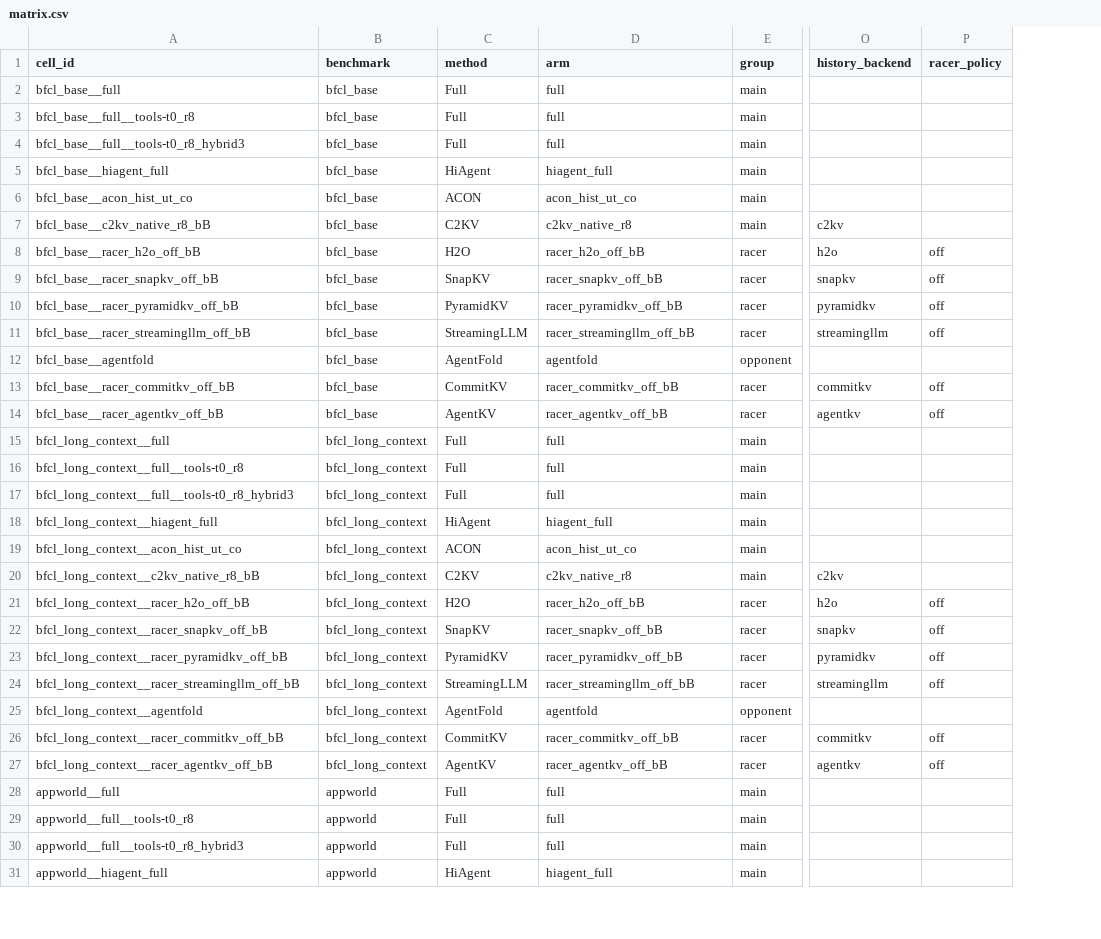
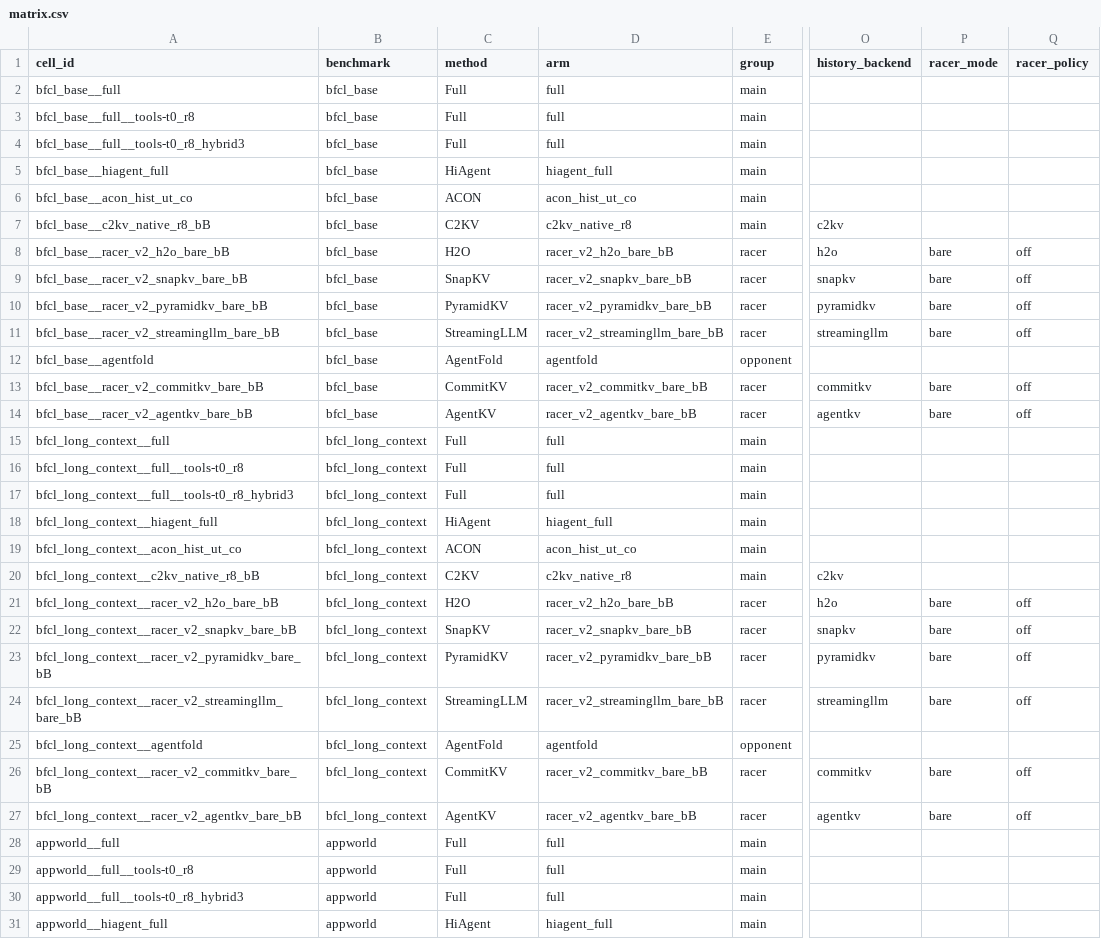
Before and after one commit to setsuna113/c2kv, a CSV file: benchmarks/paper/matrix.csv, drawn as a sheet; only a part is shown, gaps mark what is left out; the diff covers the shown part only; the diff names each change by its address in the sheet, - before the commit and + after, or states it on an @@ line.

Commit message:
Share RACER initial allocation and protection across native history backends

```diff
--- a/benchmarks/paper/matrix.csv
+++ b/benchmarks/paper/matrix.csv
+column P (racer_mode), rows 8-27: bare | bare | bare | bare |  | bare | bare |  |  |  |  |  |  | bare | bare | bare | bare |  | bare | bare
-A8 (cell_id): bfcl_base__racer_h2o_off_bB
+A8 (cell_id): bfcl_base__racer_v2_h2o_bare_bB
-D8 (arm): racer_h2o_off_bB
+D8 (arm): racer_v2_h2o_bare_bB
-A9 (cell_id): bfcl_base__racer_snapkv_off_bB
+A9 (cell_id): bfcl_base__racer_v2_snapkv_bare_bB
-D9 (arm): racer_snapkv_off_bB
+D9 (arm): racer_v2_snapkv_bare_bB
-A10 (cell_id): bfcl_base__racer_pyramidkv_off_bB
+A10 (cell_id): bfcl_base__racer_v2_pyramidkv_bare_bB
-D10 (arm): racer_pyramidkv_off_bB
+D10 (arm): racer_v2_pyramidkv_bare_bB
-A11 (cell_id): bfcl_base__racer_streamingllm_off_bB
+A11 (cell_id): bfcl_base__racer_v2_streamingllm_bare_bB
-D11 (arm): racer_streamingllm_off_bB
+D11 (arm): racer_v2_streamingllm_bare_bB
-A13 (cell_id): bfcl_base__racer_commitkv_off_bB
+A13 (cell_id): bfcl_base__racer_v2_commitkv_bare_bB
-D13 (arm): racer_commitkv_off_bB
+D13 (arm): racer_v2_commitkv_bare_bB
-A14 (cell_id): bfcl_base__racer_agentkv_off_bB
+A14 (cell_id): bfcl_base__racer_v2_agentkv_bare_bB
-D14 (arm): racer_agentkv_off_bB
+D14 (arm): racer_v2_agentkv_bare_bB
-A21 (cell_id): bfcl_long_context__racer_h2o_off_bB
+A21 (cell_id): bfcl_long_context__racer_v2_h2o_bare_bB
-D21 (arm): racer_h2o_off_bB
+D21 (arm): racer_v2_h2o_bare_bB
-A22 (cell_id): bfcl_long_context__racer_snapkv_off_bB
+A22 (cell_id): bfcl_long_context__racer_v2_snapkv_bare_bB
-D22 (arm): racer_snapkv_off_bB
+D22 (arm): racer_v2_snapkv_bare_bB
-A23 (cell_id): bfcl_long_context__racer_pyramidkv_off_bB
+A23 (cell_id): bfcl_long_context__racer_v2_pyramidkv_bare_bB
-D23 (arm): racer_pyramidkv_off_bB
+D23 (arm): racer_v2_pyramidkv_bare_bB
-A24 (cell_id): bfcl_long_context__racer_streamingllm_off_bB
+A24 (cell_id): bfcl_long_context__racer_v2_streamingllm_bare_bB
-D24 (arm): racer_streamingllm_off_bB
+D24 (arm): racer_v2_streamingllm_bare_bB
-A26 (cell_id): bfcl_long_context__racer_commitkv_off_bB
+A26 (cell_id): bfcl_long_context__racer_v2_commitkv_bare_bB
-D26 (arm): racer_commitkv_off_bB
+D26 (arm): racer_v2_commitkv_bare_bB
-A27 (cell_id): bfcl_long_context__racer_agentkv_off_bB
+A27 (cell_id): bfcl_long_context__racer_v2_agentkv_bare_bB
-D27 (arm): racer_agentkv_off_bB
+D27 (arm): racer_v2_agentkv_bare_bB
```
Also changed, not shown: 48 edited cells elsewhere in this file, 30 other files.
